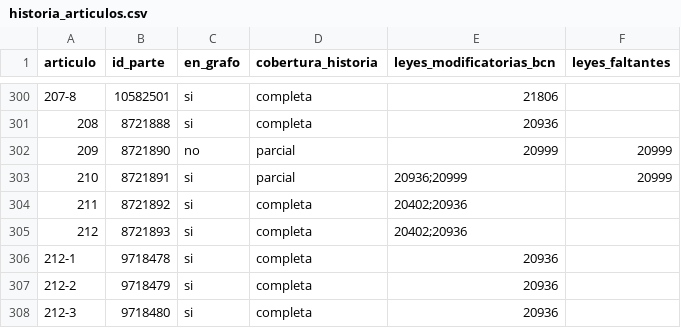
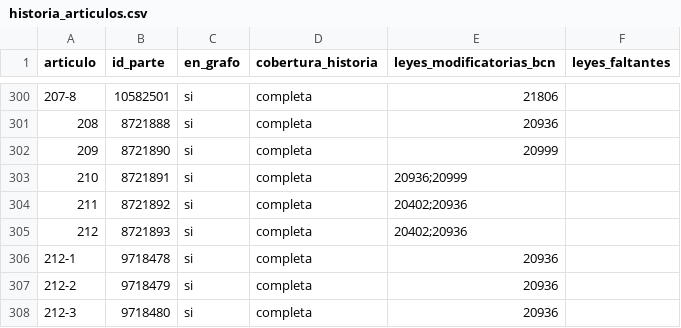
Before and after one commit to Pinzun/grafo-regulatorio, a CSV file: datos/derivados/historia_articulos.csv, drawn as a sheet; only a part is shown, gaps mark what is left out.

```diff
--- a/datos/derivados/historia_articulos.csv
+++ b/datos/derivados/historia_articulos.csv
@@ -301,4 +301,4 @@ articulo,id_parte,en_grafo,cobertura_historia,leyes_modificatorias_bcn,leyes_fal
 208,8721888,si,completa,20936,
-209,8721890,no,parcial,20999,20999
-210,8721891,si,parcial,20936;20999,20999
+209,8721890,si,completa,20999,
+210,8721891,si,completa,20936;20999,
 211,8721892,si,completa,20402;20936,
```
Also changed, not shown: datos/raw/descargas.csv, datos/raw/pdf/descargas_pdf.csv, 14 other files.
